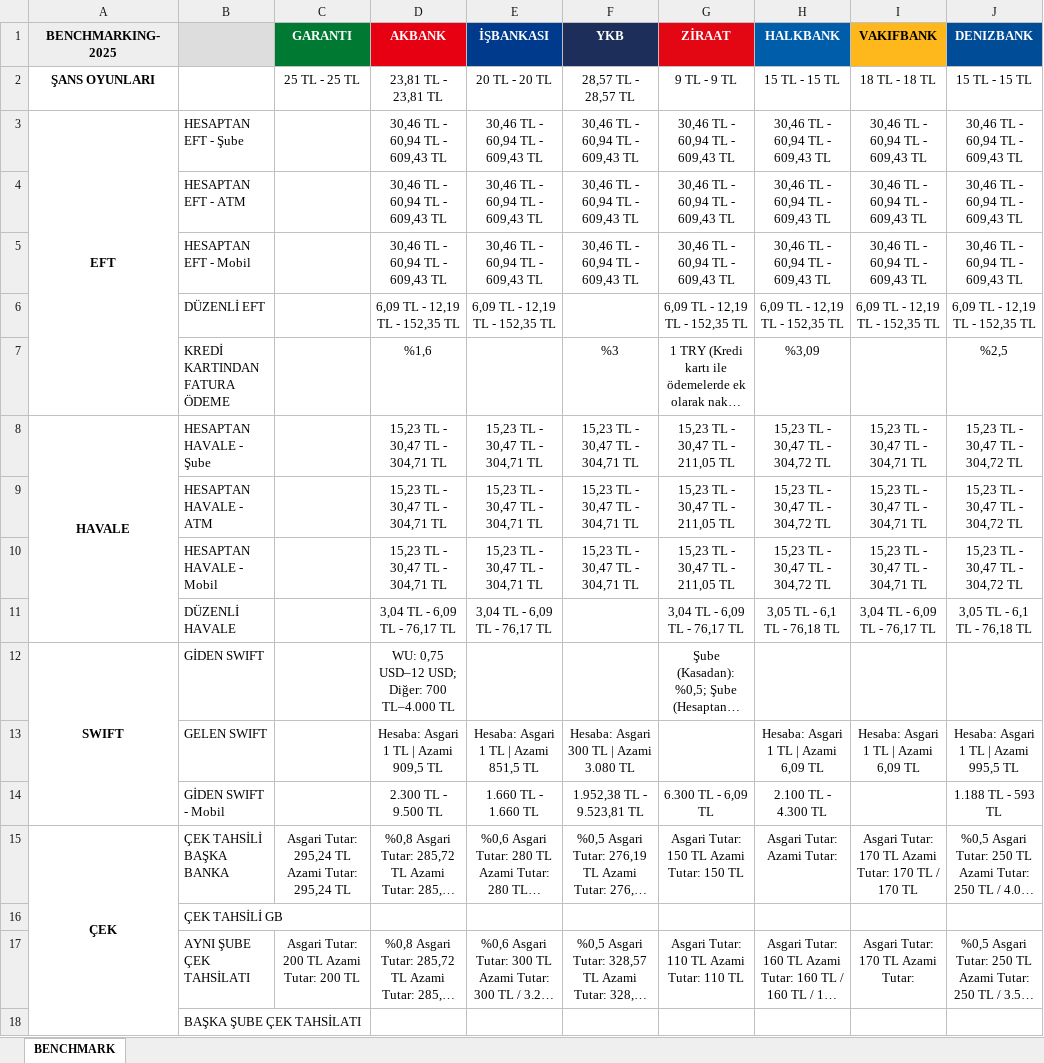
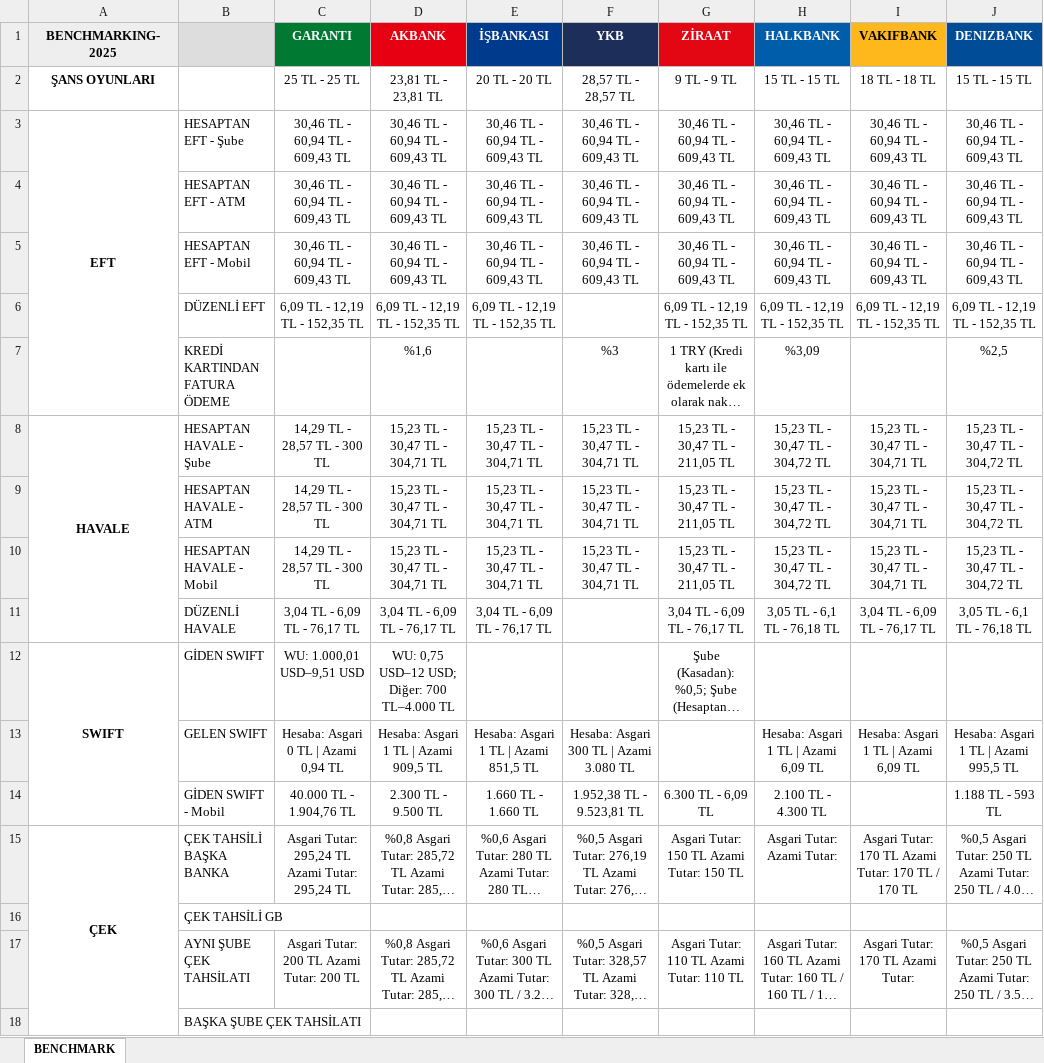
Before and after one commit to omerberkecelik/bankscrape, an Excel workbook: docs/Benchmark_Results.xlsx, sheet BENCHMARK, drawn as a sheet; only a part is shown; long unchanged cells end in …; values as stored, in another font and other column widths than the file's, no borders; the diff names each change by its address in the sheet, - before the commit and + after, or states it on an @@ line.

```diff
--- a/docs/Benchmark_Results.xlsx (sheet BENCHMARK)
+++ b/docs/Benchmark_Results.xlsx (sheet BENCHMARK)
-C3:C5 (GARANTI): (empty)
+C3:C5 (GARANTI): 30,46 TL - 60,94 TL - 609,43 TL
-C6 (GARANTI): (empty)
+C6 (GARANTI): 6,09 TL - 12,19 TL - 152,35 TL
-C8:C10 (GARANTI): (empty)
+C8:C10 (GARANTI): 14,29 TL - 28,57 TL - 300 TL
-C11 (GARANTI): (empty)
+C11 (GARANTI): 3,04 TL - 6,09 TL - 76,17 TL
-C12 (GARANTI): (empty)
+C12 (GARANTI): WU: 1.000,01 USD–9,51 USD
-C13 (GARANTI): (empty)
+C13 (GARANTI): Hesaba: Asgari 0 TL | Azami 0,94 TL
-C14 (GARANTI): (empty)
+C14 (GARANTI): 40.000 TL - 1.904,76 TL
```
